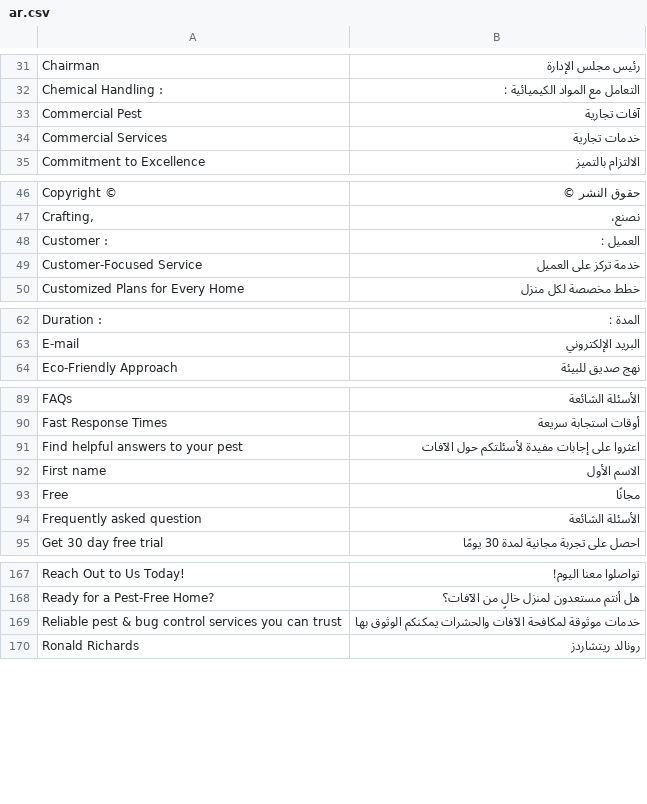
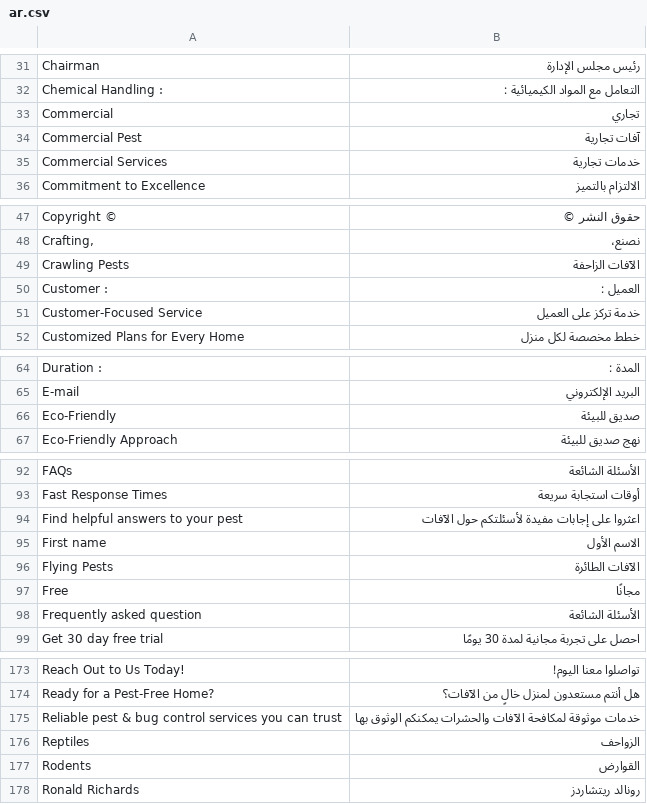
Before and after one commit to QualityPoint/pestcontrol, a CSV file: pestcontrol/translations/ar.csv, drawn as a sheet; only a part is shown, gaps mark what is left out; the diff covers the shown part only; the diff names each change by its address in the sheet, - before the commit and + after, or states it on an @@ line.

```diff
--- a/pestcontrol/translations/ar.csv
+++ b/pestcontrol/translations/ar.csv
+row 33: Commercial | تجاري
+row 49: Crawling Pests | الآفات الزاحفة
+row 66: Eco-Friendly | صديق للبيئة
+row 96: Flying Pests | الآفات الطائرة
+row 176: Reptiles | الزواحف
+row 177: Rodents | القوارض
```
Also changed, not shown: 2 added rows elsewhere in this file, 23 other files.
